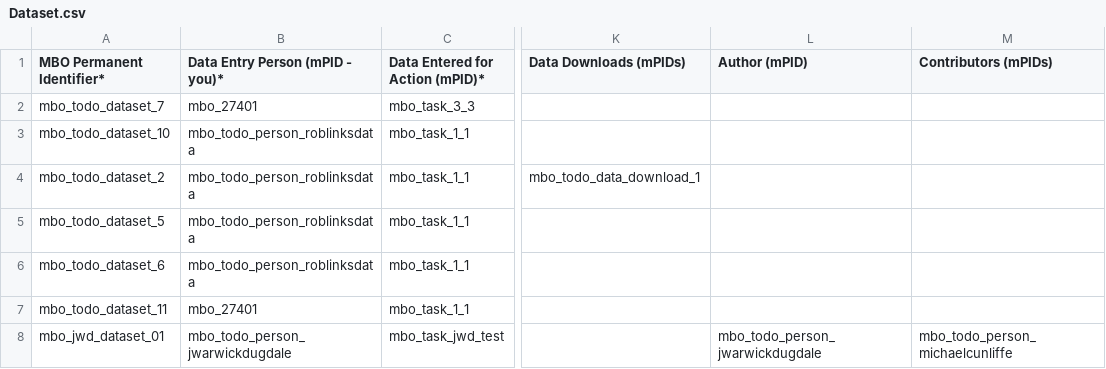
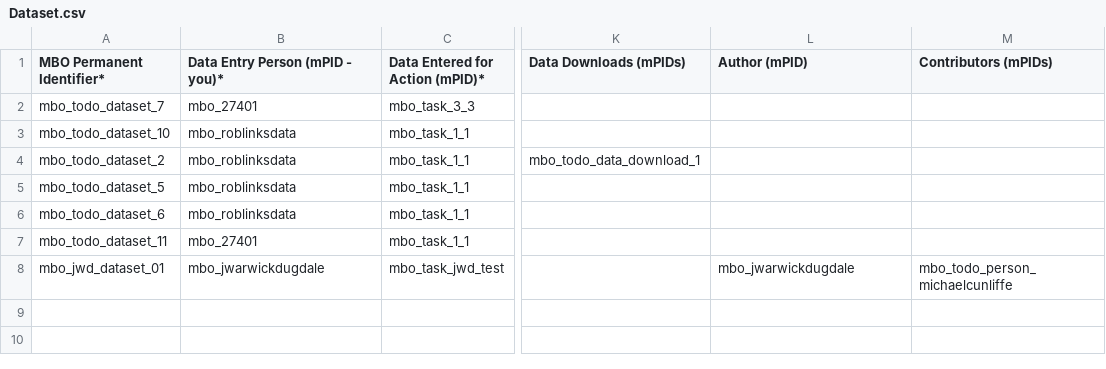
Before and after one commit to vliz-be-opsci/mbo-csv-to-json-ld, a CSV file: data/Dataset.csv, drawn as a sheet; only a part is shown, gaps mark what is left out; the diff names each change by its address in the sheet, - before the commit and + after, or states it on an @@ line.

```diff
--- a/data/Dataset.csv
+++ b/data/Dataset.csv
-B3:B6 (Data Entry Person (mPID - you)*): mbo_todo_person_roblinksdata
+B3:B6 (Data Entry Person (mPID - you)*): mbo_roblinksdata
-B8 (Data Entry Person (mPID - you)*): mbo_todo_person_jwarwickdugdale
+B8 (Data Entry Person (mPID - you)*): mbo_jwarwickdugdale
-L8 (Author (mPID)): mbo_todo_person_jwarwickdugdale
+L8 (Author (mPID)): mbo_jwarwickdugdale
```
Also changed, not shown: data/Action.csv, data/ContactPoint.csv, 11 other files.
